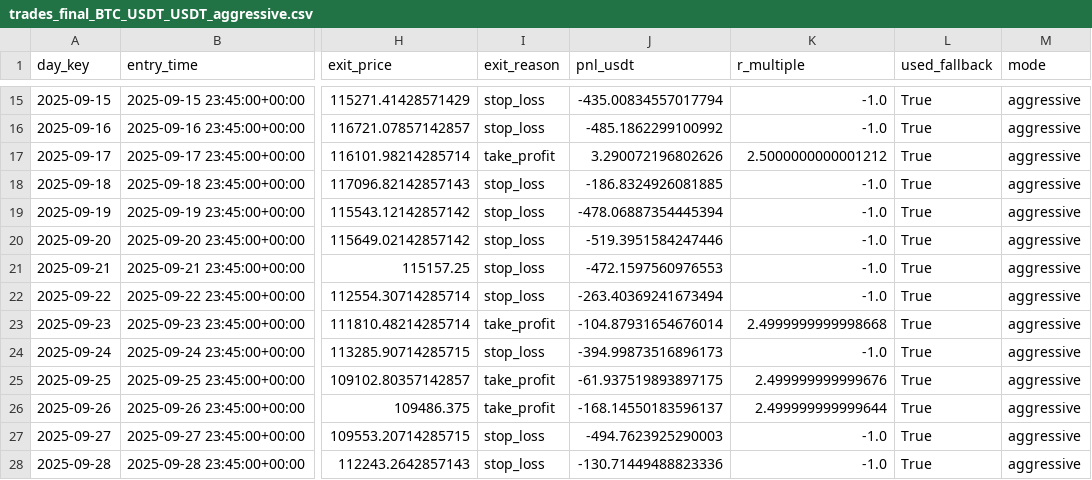
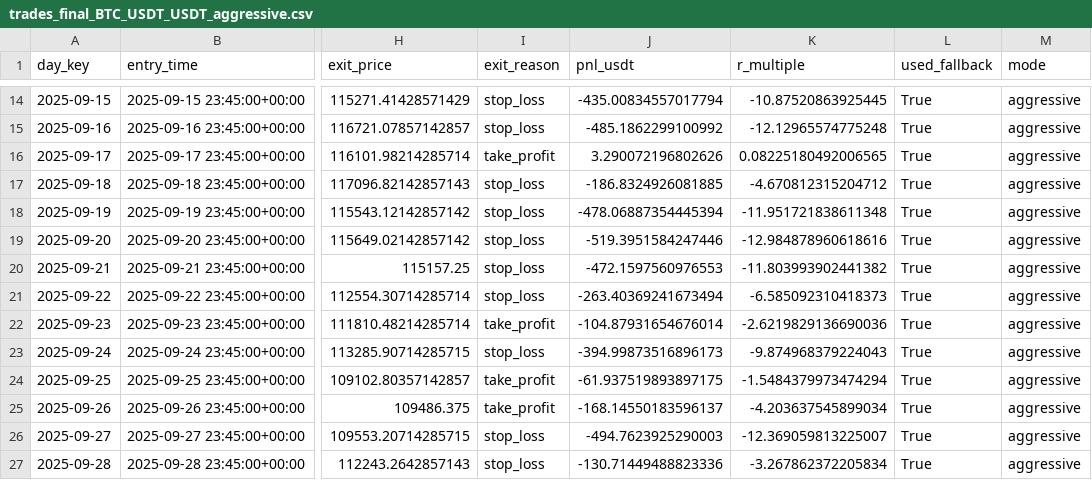
Before and after one commit to LautaroIbanez/One_Trade, a CSV file: data/trades_final_BTC_USDT_USDT_aggressive.csv, drawn as a sheet; only a part is shown, gaps mark what is left out; addresses are those after the commit; the diff covers the shown part only; the diff names each change by its address in the sheet, - before the commit and + after, or states it on an @@ line.

```diff
--- a/data/trades_final_BTC_USDT_USDT_aggressive.csv
+++ b/data/trades_final_BTC_USDT_USDT_aggressive.csv
-K14 (r_multiple): -1.0
+K14 (r_multiple): -10.87520863925445
-K15 (r_multiple): -1.0
+K15 (r_multiple): -12.12965574775248
-K16 (r_multiple): 2.5000000000001212
+K16 (r_multiple): 0.08225180492006565
-K17 (r_multiple): -1.0
+K17 (r_multiple): -4.670812315204712
-K18 (r_multiple): -1.0
+K18 (r_multiple): -11.951721838611348
-K19 (r_multiple): -1.0
+K19 (r_multiple): -12.984878960618616
-K20 (r_multiple): -1.0
+K20 (r_multiple): -11.803993902441382
-K21 (r_multiple): -1.0
+K21 (r_multiple): -6.585092310418373
-K22 (r_multiple): 2.4999999999998668
+K22 (r_multiple): -2.6219829136690036
-K23 (r_multiple): -1.0
+K23 (r_multiple): -9.874968379224043
-K24 (r_multiple): 2.499999999999676
+K24 (r_multiple): -1.5484379973474294
-K25 (r_multiple): 2.499999999999644
+K25 (r_multiple): -4.203637545899034
-K26 (r_multiple): -1.0
+K26 (r_multiple): -12.369059813225007
-K27 (r_multiple): -1.0
+K27 (r_multiple): -3.267862372205834
```
Also changed, not shown: 1 added row, 2 removed rows and 24 edited cells elsewhere in this file, data/trades_final_BTC_USDT_USDT_conservative.csv, data/trades_final_BTC_USDT_USDT_moderate.csv, 13 other files.
